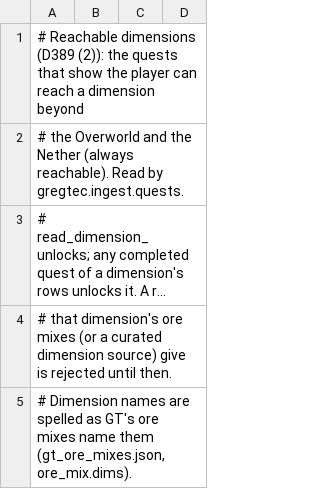
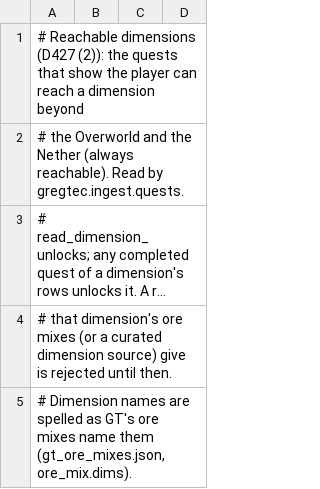
Before and after one commit to crazie450-prog/GretecOS, a TSV file: data/curated/dimension_unlocks.tsv, drawn as a sheet; only a part is shown; long unchanged cells end in ….

```diff
--- a/data/curated/dimension_unlocks.tsv
+++ b/data/curated/dimension_unlocks.tsv
@@ -1,2 +1,2 @@
-# Reachable dimensions (D389 (2)): the quests that show the player can reach a dimension beyond
+# Reachable dimensions (D427 (2)): the quests that show the player can reach a dimension beyond
 # the Overworld and the Nether (always reachable). Read by gregtec.ingest.quests.
```
Also changed, not shown: data/curated/raw_inputs.tsv, 42 other files.
